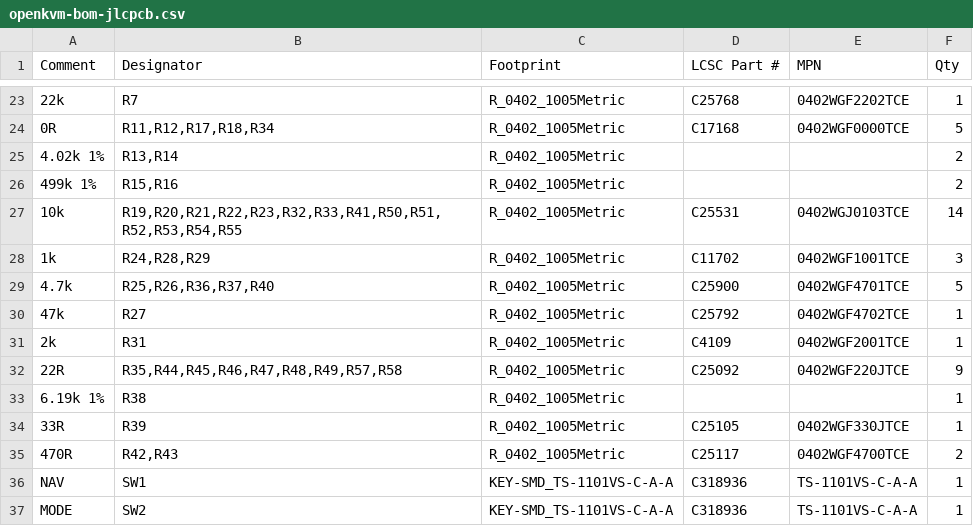
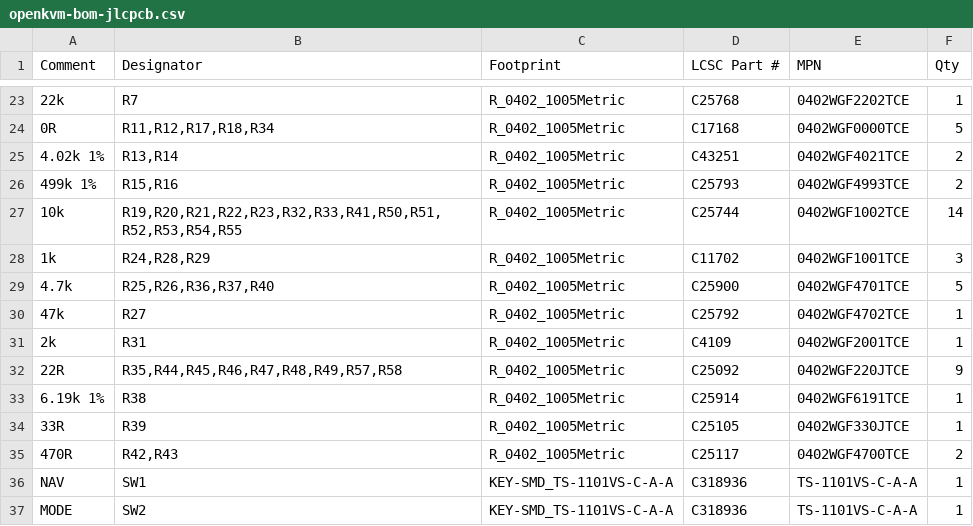
Before and after one commit to gigi74168/openKVM, a CSV file: hardware/fabrication/openkvm-bom-jlcpcb.csv, drawn as a sheet; only a part is shown, gaps mark what is left out; the diff names each change by its address in the sheet, - before the commit and + after, or states it on an @@ line.

```diff
--- a/hardware/fabrication/openkvm-bom-jlcpcb.csv
+++ b/hardware/fabrication/openkvm-bom-jlcpcb.csv
-D25 (LCSC Part #): (empty)
+D25 (LCSC Part #): C43251
-E25 (MPN): (empty)
+E25 (MPN): 0402WGF4021TCE
-D26 (LCSC Part #): (empty)
+D26 (LCSC Part #): C25793
-E26 (MPN): (empty)
+E26 (MPN): 0402WGF4993TCE
-D27 (LCSC Part #): C25531
+D27 (LCSC Part #): C25744
-E27 (MPN): 0402WGJ0103TCE
+E27 (MPN): 0402WGF1002TCE
-D33 (LCSC Part #): (empty)
+D33 (LCSC Part #): C25914
-E33 (MPN): (empty)
+E33 (MPN): 0402WGF6191TCE
```
Also changed, not shown: hardware/exports/composants.csv, 41 other files.
